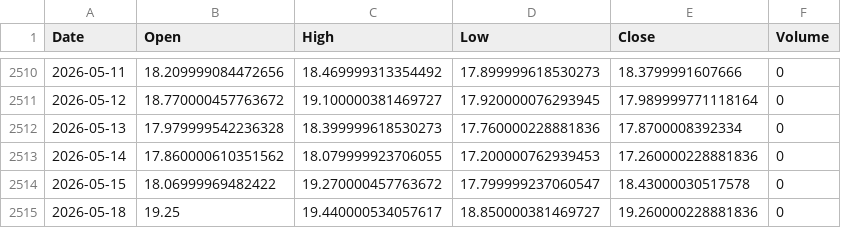
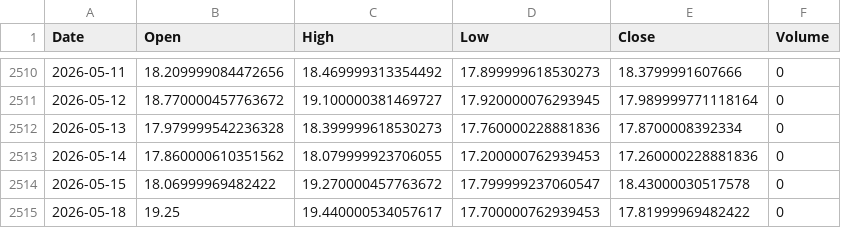
Before and after one commit to cnhjp/quant-trading-system, a CSV file: data/VIX_10y_1d.csv, drawn as a sheet; only a part is shown, gaps mark what is left out.

```diff
--- a/data/VIX_10y_1d.csv
+++ b/data/VIX_10y_1d.csv
@@ -2514,2 +2514,2 @@ Date,Open,High,Low,Close,Volume
 2026-05-15,18.06999969482422,19.270000457763672,17.799999237060547,18.43000030517578,0
-2026-05-18,19.25,19.440000534057617,18.850000381469727,19.260000228881836,0
+2026-05-18,19.25,19.440000534057617,17.700000762939453,17.81999969482422,0
```
Also changed, not shown: data/3033.HK_10y_1d.csv, data/510300.SS_10y_1d.csv, 3 other files.
